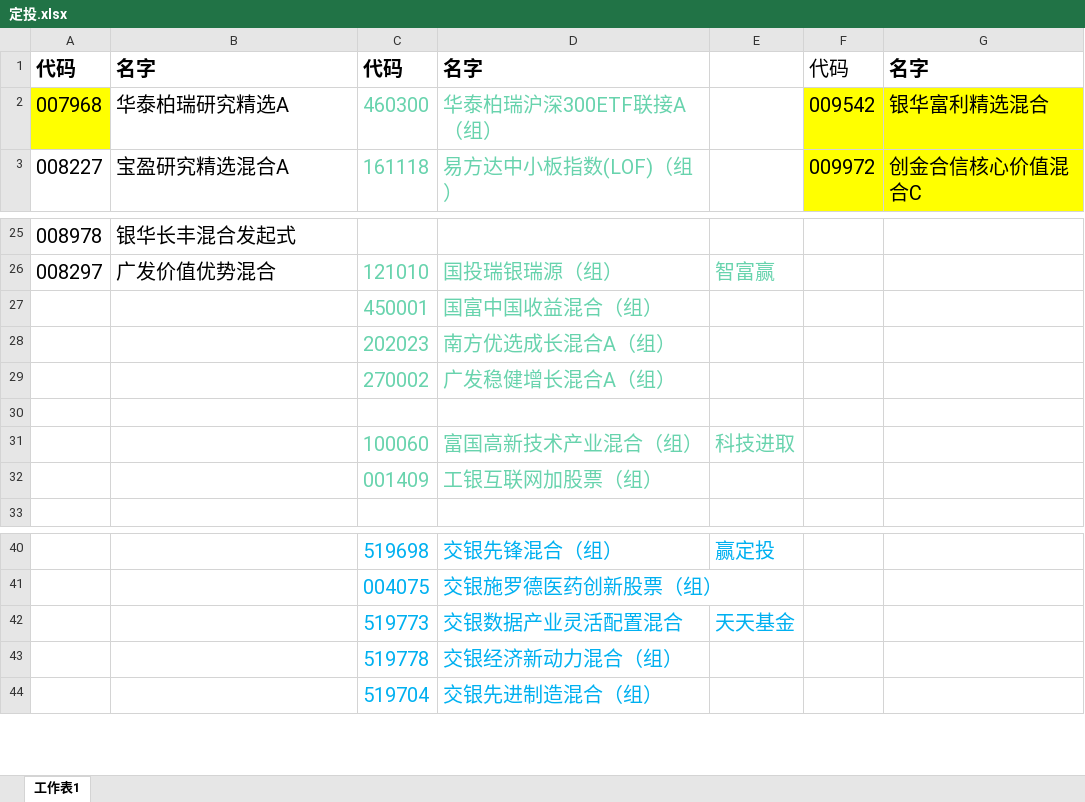
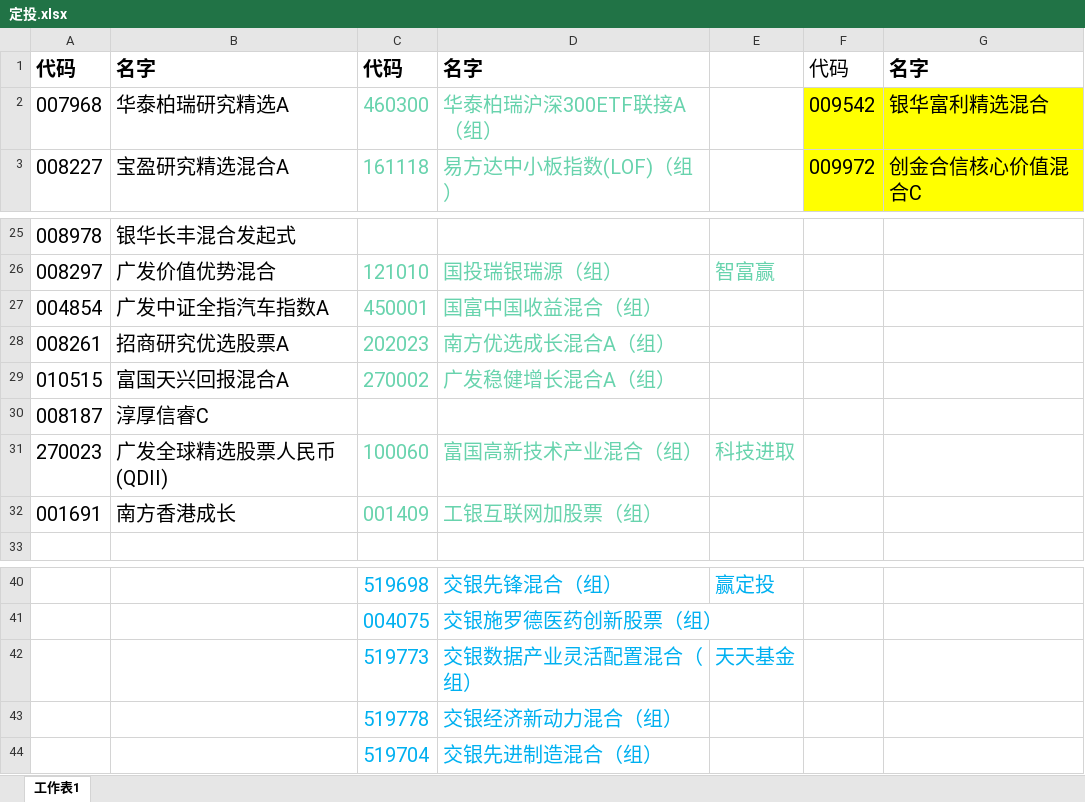
Before and after one commit to lijiadashaoye/jijinfenxi, an Excel workbook: 定投.xlsx, sheet 工作表1, drawn as a sheet; only a part is shown, gaps mark what is left out; values as stored, in another font and other column widths than the file's, no borders; the diff covers the shown part only; the diff names each change by its address in the sheet, - before the commit and + after, or states it on an @@ line.

```diff
--- a/定投.xlsx (sheet 工作表1)
+++ b/定投.xlsx (sheet 工作表1)
-A2 fill: #FFFF00
+A2 fill: none
-A27: (empty)
+A27: 004854
-B27: (empty)
+B27: 广发中证全指汽车指数A
-A28: (empty)
+A28: 008261
-B28: (empty)
+B28: 招商研究优选股票A
-A29: (empty)
+A29: 010515
-B29: (empty)
+B29: 富国天兴回报混合A
-row 30: (empty)
+row 30: 008187 | 淳厚信睿C
-A31: (empty)
+A31: 270023
-B31: (empty)
+B31: 广发全球精选股票人民币(QDII)
-A32: (empty)
+A32: 001691
-B32: (empty)
+B32: 南方香港成长
-D42: 交银数据产业灵活配置混合
+D42: 交银数据产业灵活配置混合（组）
```
Also changed, not shown: other rows of this sheet, 2 other files.
